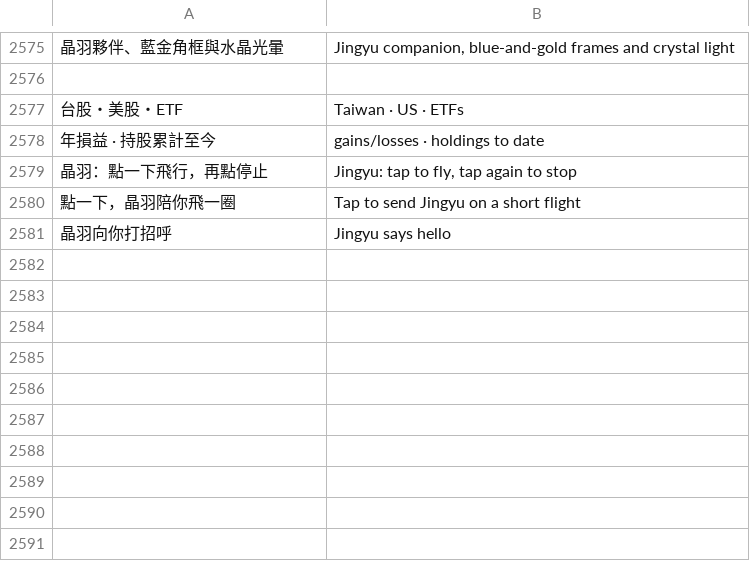
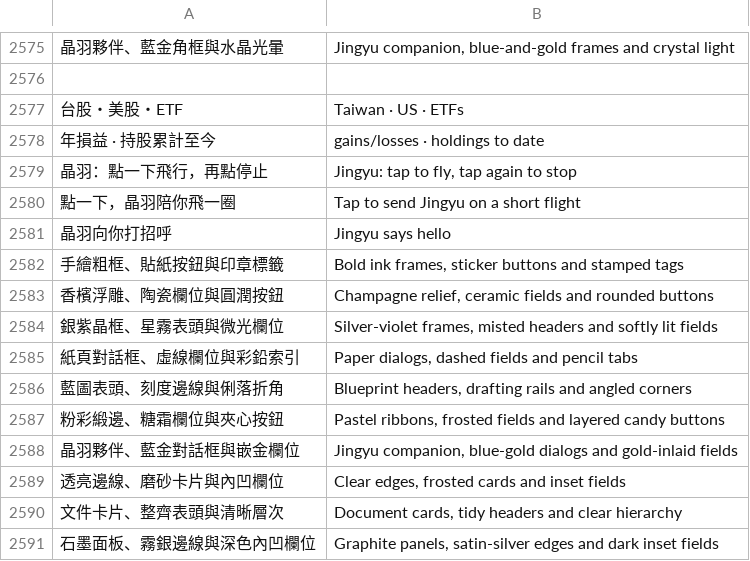
Before and after one commit to sparcgx/SalaryMate, a TSV file: sites-source/locales/en.tsv, drawn as a sheet; only a part is shown, gaps mark what is left out; the diff names each change by its address in the sheet, - before the commit and + after, or states it on an @@ line.

```diff
--- a/sites-source/locales/en.tsv
+++ b/sites-source/locales/en.tsv
+row 2582: 手繪粗框、貼紙按鈕與印章標籤 | Bold ink frames, sticker buttons and stamped tags
+row 2583: 香檳浮雕、陶瓷欄位與圓潤按鈕 | Champagne relief, ceramic fields and rounded buttons
+row 2584: 銀紫晶框、星霧表頭與微光欄位 | Silver-violet frames, misted headers and softly lit fields
+row 2585: 紙頁對話框、虛線欄位與彩鉛索引 | Paper dialogs, dashed fields and pencil tabs
+row 2586: 藍圖表頭、刻度邊線與俐落折角 | Blueprint headers, drafting rails and angled corners
+row 2587: 粉彩緞邊、糖霜欄位與夾心按鈕 | Pastel ribbons, frosted fields and layered candy buttons
+row 2588: 晶羽夥伴、藍金對話框與嵌金欄位 | Jingyu companion, blue-gold dialogs and gold-inlaid fields
+row 2589: 透亮邊線、磨砂卡片與內凹欄位 | Clear edges, frosted cards and inset fields
+row 2590: 文件卡片、整齊表頭與清晰層次 | Document cards, tidy headers and clear hierarchy
+row 2591: 石墨面板、霧銀邊線與深色內凹欄位 | Graphite panels, satin-silver edges and dark inset fields
```
Also changed, not shown: 9 other files.
